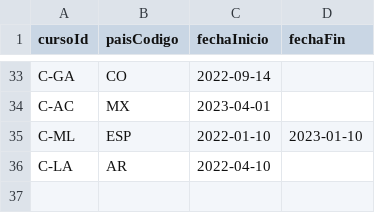
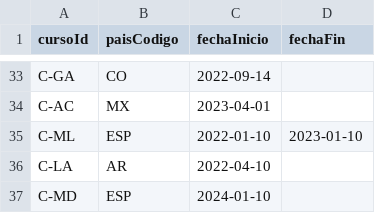
Before and after one commit to JhonZuluaga580/Actividad2_base_de_datos, a CSV file: data/disponible_en.csv, drawn as a sheet; only a part is shown, gaps mark what is left out.

Commit message:
Update disponible_en.csv

```diff
--- a/data/disponible_en.csv
+++ b/data/disponible_en.csv
@@ -36 +36,2 @@ C-ML,ESP,2022-01-10,2023-01-10
 C-LA,AR,2022-04-10,
+C-MD,ESP,2024-01-10,
```
